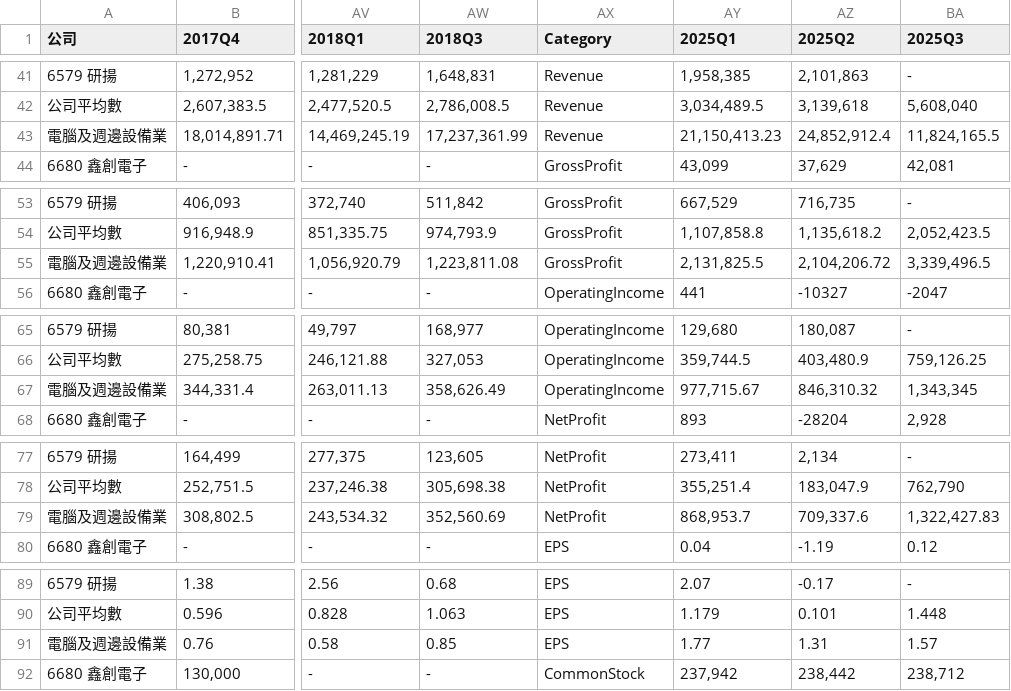
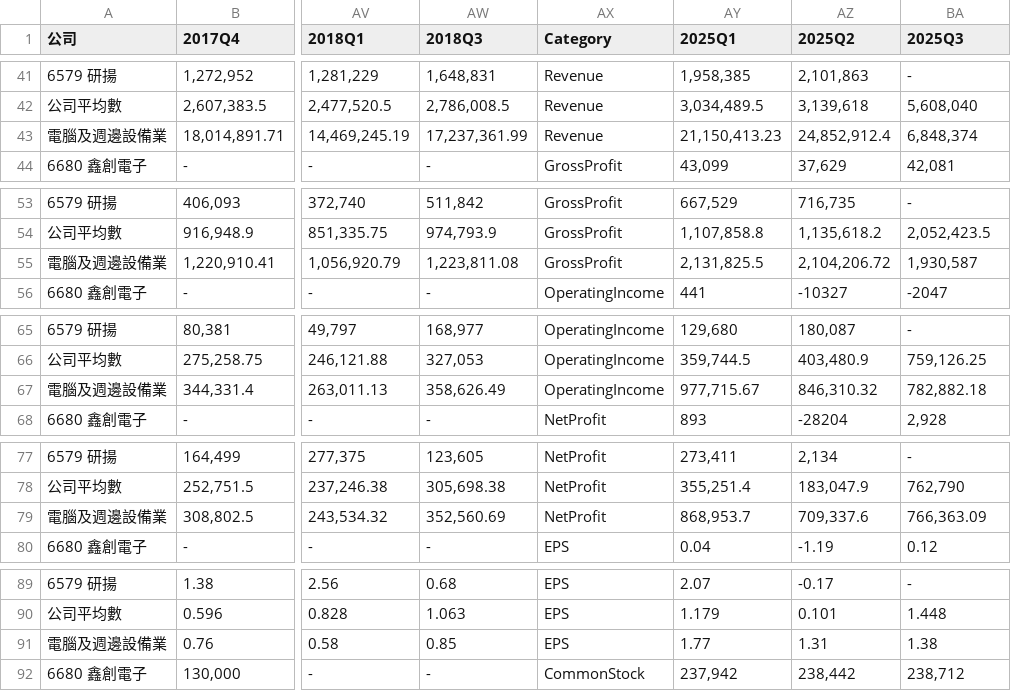
Before and after one commit to IT-Sintrones/finance_data, a CSV file: finance_data/all_comparison_data.csv, drawn as a sheet; only a part is shown, gaps mark what is left out; the diff covers the shown part only; the diff names each change by its address in the sheet, - before the commit and + after, or states it on an @@ line.

```diff
--- a/finance_data/all_comparison_data.csv
+++ b/finance_data/all_comparison_data.csv
-BA43 (2025Q3): 11,824,165.5
+BA43 (2025Q3): 6,848,374
-BA55 (2025Q3): 3,339,496.5
+BA55 (2025Q3): 1,930,587
-BA67 (2025Q3): 1,343,345
+BA67 (2025Q3): 782,882.18
-BA79 (2025Q3): 1,322,427.83
+BA79 (2025Q3): 766,363.09
-BA91 (2025Q3): 1.57
+BA91 (2025Q3): 1.38
```
Also changed, not shown: 25 edited cells elsewhere in this file.
